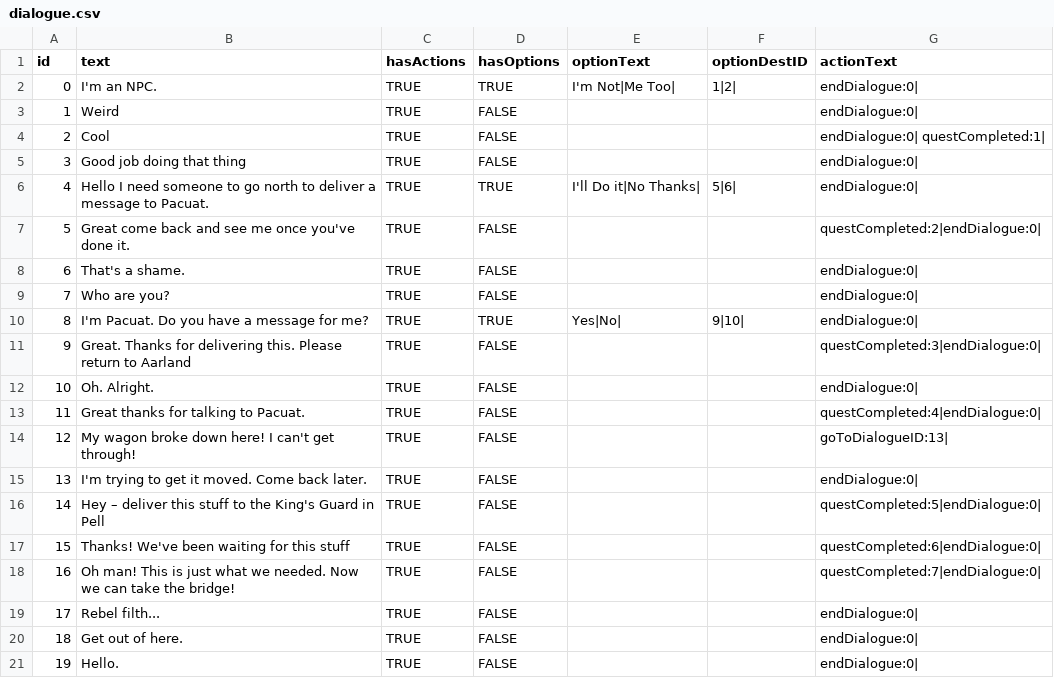
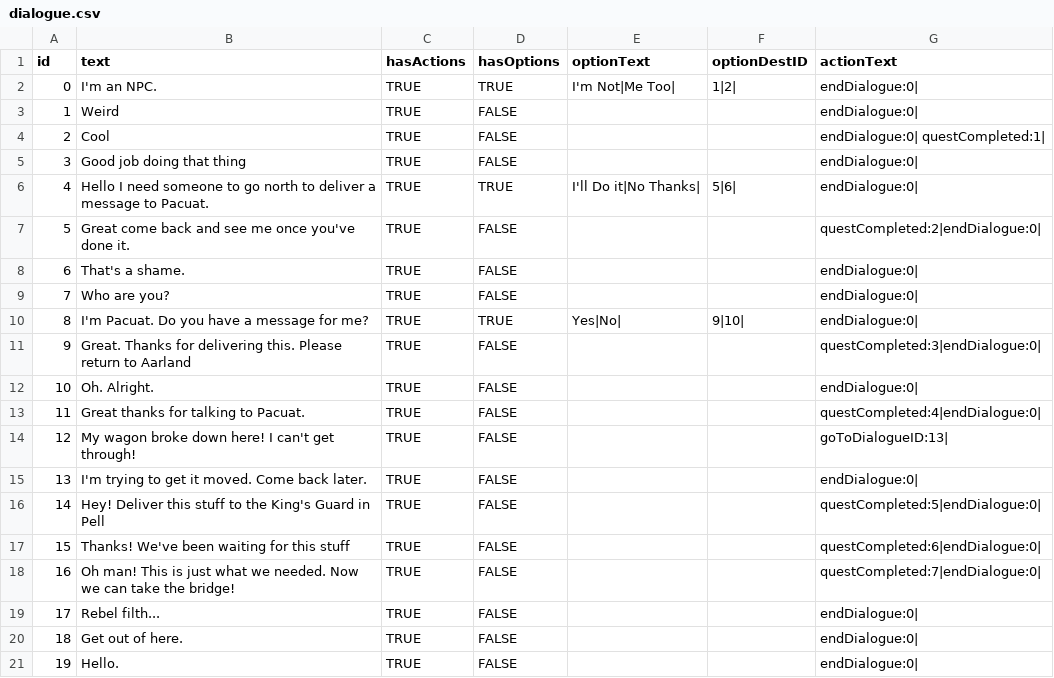
Before and after one commit to rayfrye/2D-Turn-Based-RPG, a CSV file: Assets/Resources/CSV/GameData/dialogue.csv, drawn as a sheet; the diff names each change by its address in the sheet, - before the commit and + after, or states it on an @@ line.

```diff
--- a/Assets/Resources/CSV/GameData/dialogue.csv
+++ b/Assets/Resources/CSV/GameData/dialogue.csv
-B16 (text): Hey – deliver this stuff…
+B16 (text): Hey! Deliver this stuff…
```
Also changed, not shown: Assets/Resources/CSV/Save Data/characters.csv, Assets/Resources/CSV/Save Data/quests.csv, 11 other files.
